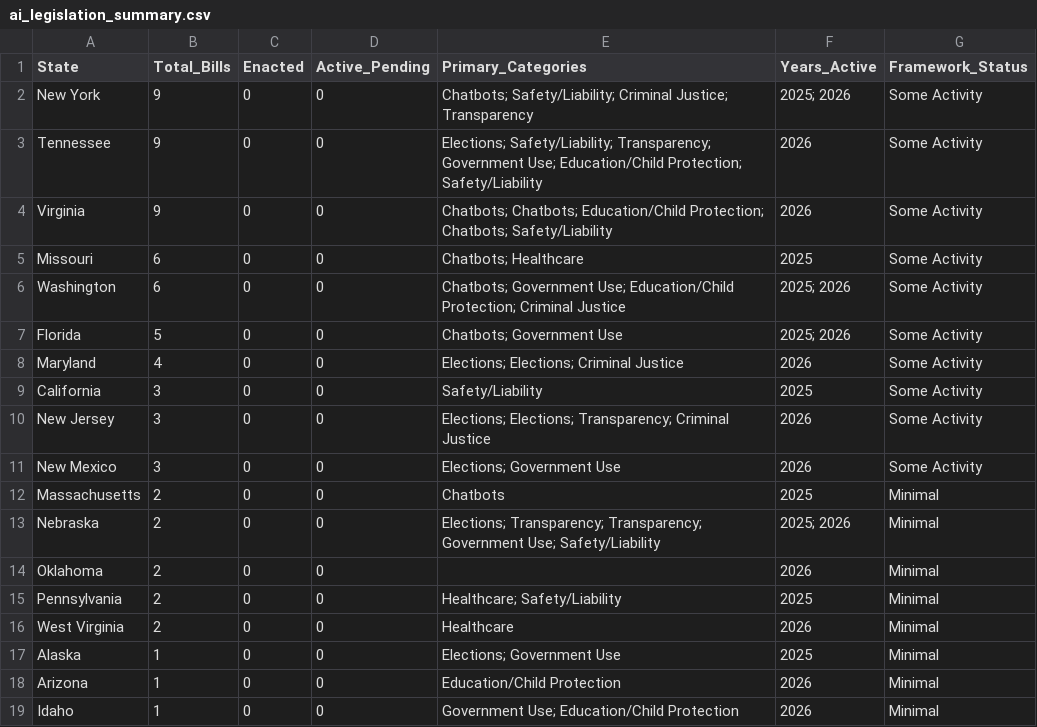
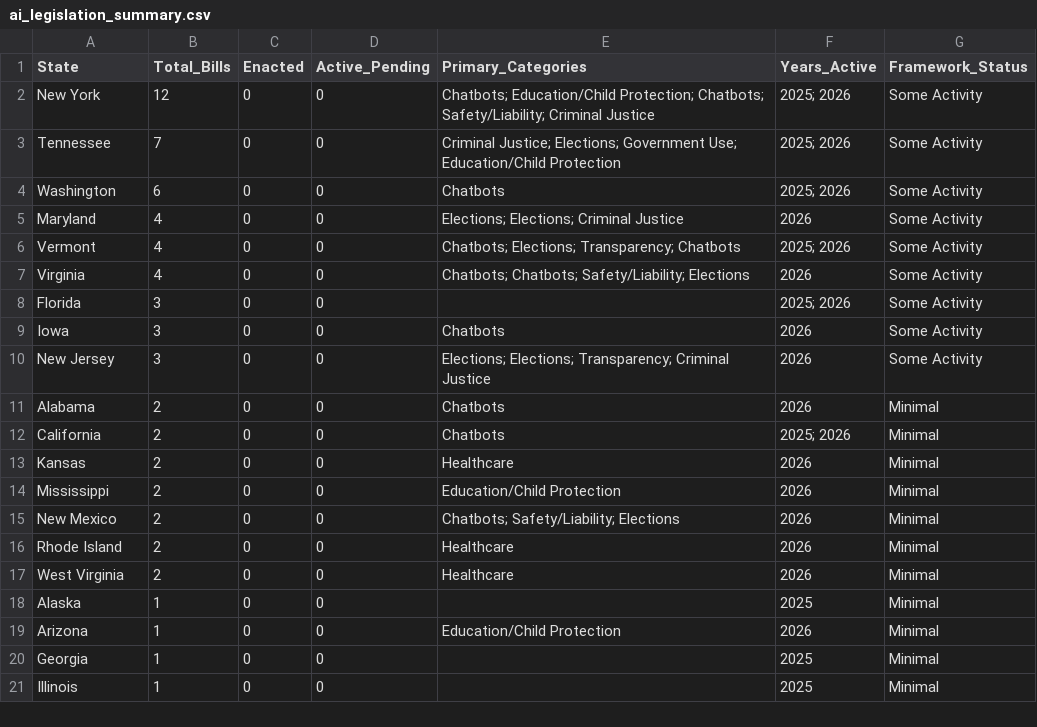
Before and after one commit to nikzei/state-ai-legislation-tracker, a CSV file: data/ai_legislation_summary.csv, drawn as a sheet; only a part is shown; the diff covers the shown part only.

```diff
--- a/data/ai_legislation_summary.csv
+++ b/data/ai_legislation_summary.csv
@@ -1,19 +1,21 @@
 State,Total_Bills,Enacted,Active_Pending,Primary_Categories,Years_Active,Framework_Status
-New York,9,0,0,Chatbots; Safety/Liability; Criminal Justice; Transparency,2025; 2026,Some Activity
-Tennessee,9,0,0,Elections; Safety/Liability; Transparency; Government Use; Education/Child Protection; Safety/Liability,2026,Some Activity
-Virginia,9,0,0,Chatbots; Chatbots; Education/Child Protection; Chatbots; Safety/Liability,2026,Some Activity
-Missouri,6,0,0,Chatbots; Healthcare,2025,Some Activity
-Washington,6,0,0,Chatbots; Government Use; Education/Child Protection; Criminal Justice,2025; 2026,Some Activity
-Florida,5,0,0,Chatbots; Government Use,2025; 2026,Some Activity
+New York,12,0,0,Chatbots; Education/Child Protection; Chatbots; Safety/Liability; Criminal Justice,2025; 2026,Some Activity
+Tennessee,7,0,0,Criminal Justice; Elections; Government Use; Education/Child Protection,2025; 2026,Some Activity
+Washington,6,0,0,Chatbots,2025; 2026,Some Activity
 Maryland,4,0,0,Elections; Elections; Criminal Justice,2026,Some Activity
-California,3,0,0,Safety/Liability,2025,Some Activity
+Vermont,4,0,0,Chatbots; Elections; Transparency; Chatbots,2025; 2026,Some Activity
+Virginia,4,0,0,Chatbots; Chatbots; Safety/Liability; Elections,2026,Some Activity
+Florida,3,0,0,,2025; 2026,Some Activity
+Iowa,3,0,0,Chatbots,2026,Some Activity
 New Jersey,3,0,0,Elections; Elections; Transparency; Criminal Justice,2026,Some Activity
-New Mexico,3,0,0,Elections; Government Use,2026,Some Activity
-Massachusetts,2,0,0,Chatbots,2025,Minimal
-Nebraska,2,0,0,Elections; Transparency; Transparency; Government Use; Safety/Liability,2025; 2026,Minimal
-Oklahoma,2,0,0,,2026,Minimal
-Pennsylvania,2,0,0,Healthcare; Safety/Liability,2025,Minimal
+Alabama,2,0,0,Chatbots,2026,Minimal
+California,2,0,0,Chatbots,2025; 2026,Minimal
+Kansas,2,0,0,Healthcare,2026,Minimal
+Mississippi,2,0,0,Education/Child Protection,2026,Minimal
+New Mexico,2,0,0,Chatbots; Safety/Liability; Elections,2026,Minimal
+Rhode Island,2,0,0,Healthcare,2026,Minimal
 West Virginia,2,0,0,Healthcare,2026,Minimal
-Alaska,1,0,0,Elections; Government Use,2025,Minimal
+Alaska,1,0,0,,2025,Minimal
 Arizona,1,0,0,Education/Child Protection,2026,Minimal
-Idaho,1,0,0,Government Use; Education/Child Protection,2026,Minimal
+Georgia,1,0,0,,2025,Minimal
+Illinois,1,0,0,,2025,Minimal
```
Also changed, not shown: 1 removed row and 8 edited cells elsewhere in this file, data/ai_legislation_bills.csv.
